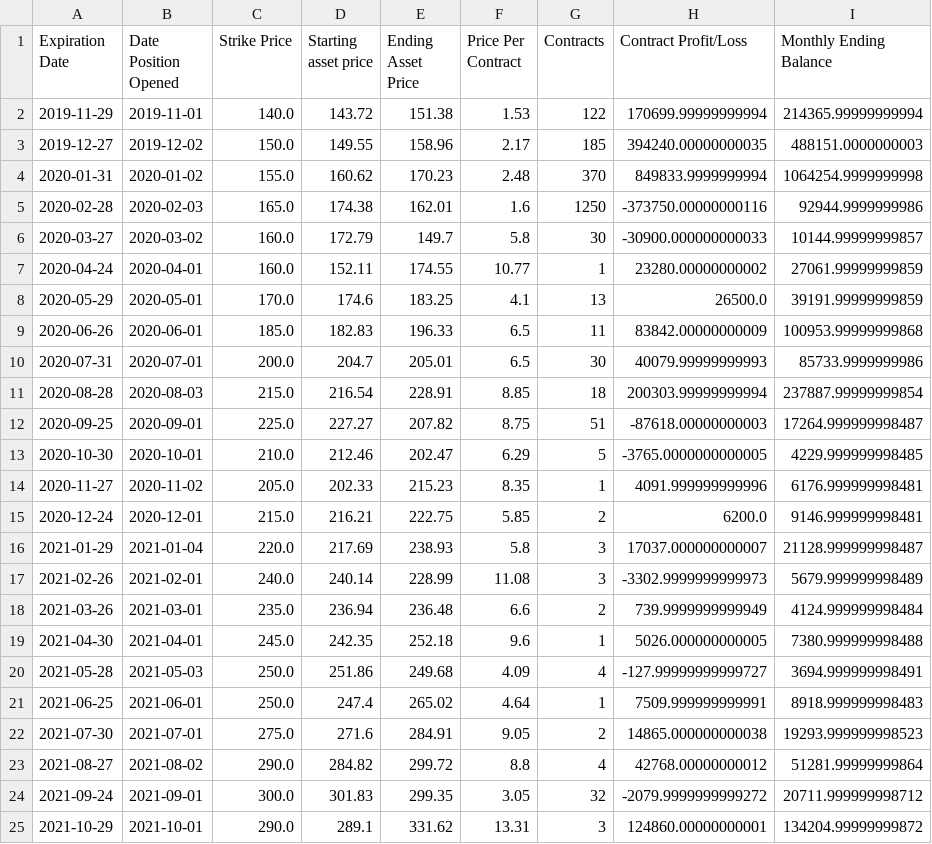
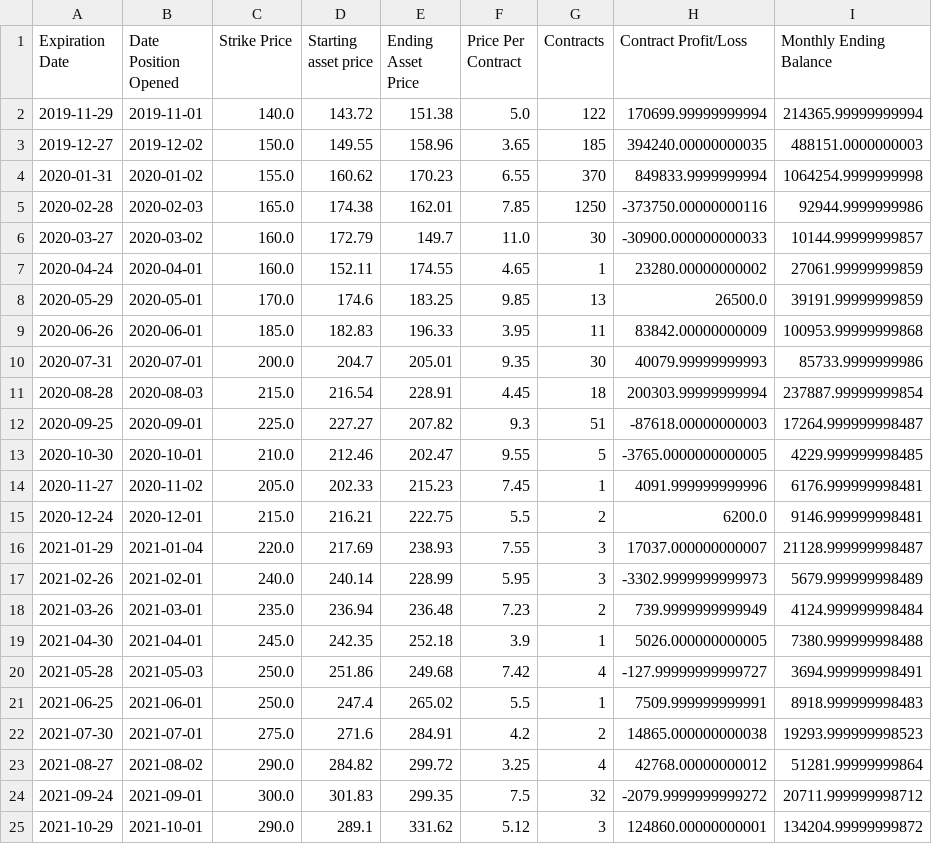
Before and after one commit to ericv105/comp-investment-project, a CSV file: data/outputs/synthetic_long/MSFT.csv, drawn as a sheet; only a part is shown; the diff names each change by its address in the sheet, - before the commit and + after, or states it on an @@ line.

```diff
--- a/data/outputs/synthetic_long/MSFT.csv
+++ b/data/outputs/synthetic_long/MSFT.csv
-F2 (Price Per Contract): 1.53
+F2 (Price Per Contract): 5.0
-F3 (Price Per Contract): 2.17
+F3 (Price Per Contract): 3.65
-F4 (Price Per Contract): 2.48
+F4 (Price Per Contract): 6.55
-F5 (Price Per Contract): 1.6
+F5 (Price Per Contract): 7.85
-F6 (Price Per Contract): 5.8
+F6 (Price Per Contract): 11.0
-F7 (Price Per Contract): 10.77
+F7 (Price Per Contract): 4.65
-F8 (Price Per Contract): 4.1
+F8 (Price Per Contract): 9.85
-F9 (Price Per Contract): 6.5
+F9 (Price Per Contract): 3.95
-F10 (Price Per Contract): 6.5
+F10 (Price Per Contract): 9.35
-F11 (Price Per Contract): 8.85
+F11 (Price Per Contract): 4.45
-F12 (Price Per Contract): 8.75
+F12 (Price Per Contract): 9.3
-F13 (Price Per Contract): 6.29
+F13 (Price Per Contract): 9.55
-F14 (Price Per Contract): 8.35
+F14 (Price Per Contract): 7.45
-F15 (Price Per Contract): 5.85
+F15 (Price Per Contract): 5.5
-F16 (Price Per Contract): 5.8
+F16 (Price Per Contract): 7.55
-F17 (Price Per Contract): 11.08
+F17 (Price Per Contract): 5.95
-F18 (Price Per Contract): 6.6
+F18 (Price Per Contract): 7.23
-F19 (Price Per Contract): 9.6
+F19 (Price Per Contract): 3.9
-F20 (Price Per Contract): 4.09
+F20 (Price Per Contract): 7.42
-F21 (Price Per Contract): 4.64
+F21 (Price Per Contract): 5.5
-F22 (Price Per Contract): 9.05
+F22 (Price Per Contract): 4.2
-F23 (Price Per Contract): 8.8
+F23 (Price Per Contract): 3.25
-F24 (Price Per Contract): 3.05
+F24 (Price Per Contract): 7.5
-F25 (Price Per Contract): 13.31
+F25 (Price Per Contract): 5.12
```
Also changed, not shown: data/outputs/synthetic_long/AMD.csv, data/outputs/synthetic_long/F.csv, 10 other files.
